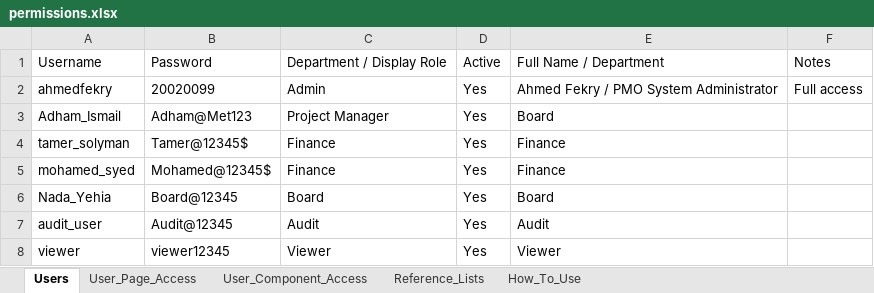
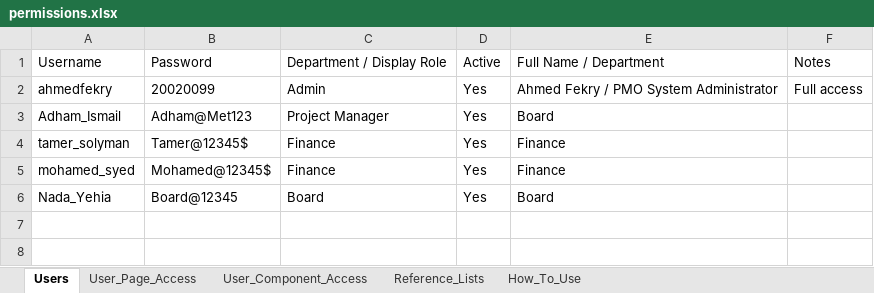
Before and after one commit to ahmedfekry-hub/Dawiyat-PMO-Executive-Portal-V2, an Excel workbook: data/permissions.xlsx, sheet Users, drawn as a sheet; values as stored, in another font and other column widths than the file's, no borders; the diff names each change by its address in the sheet, - before the commit and + after, or states it on an @@ line.

```diff
--- a/data/permissions.xlsx (sheet Users)
+++ b/data/permissions.xlsx (sheet Users)
-row 7: audit_user | Audit@12345 | Audit | Yes | Audit
-row 8: viewer | viewer12345 | Viewer | Yes | Viewer
```
Also changed, not shown: sheet User_Page_Access.
